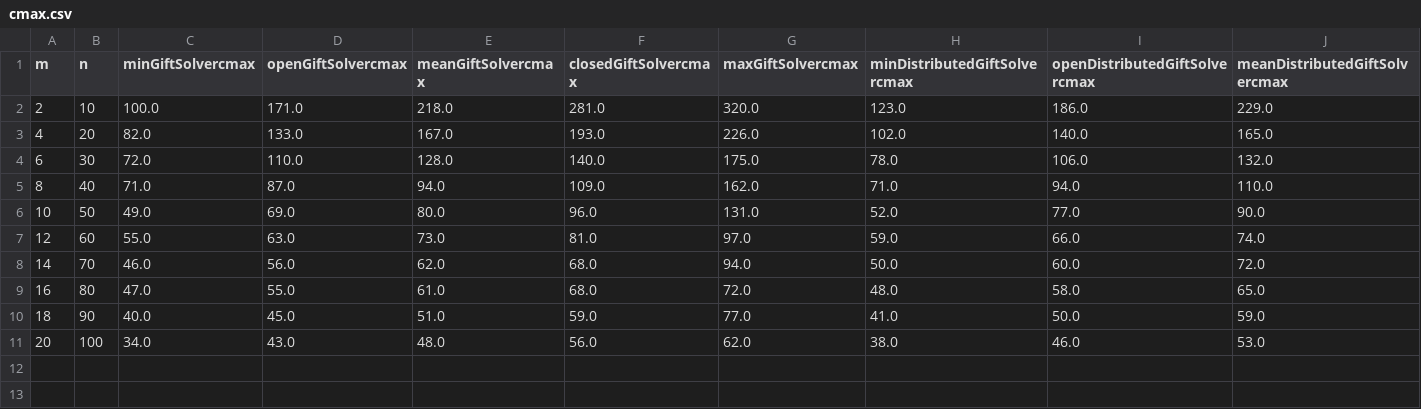
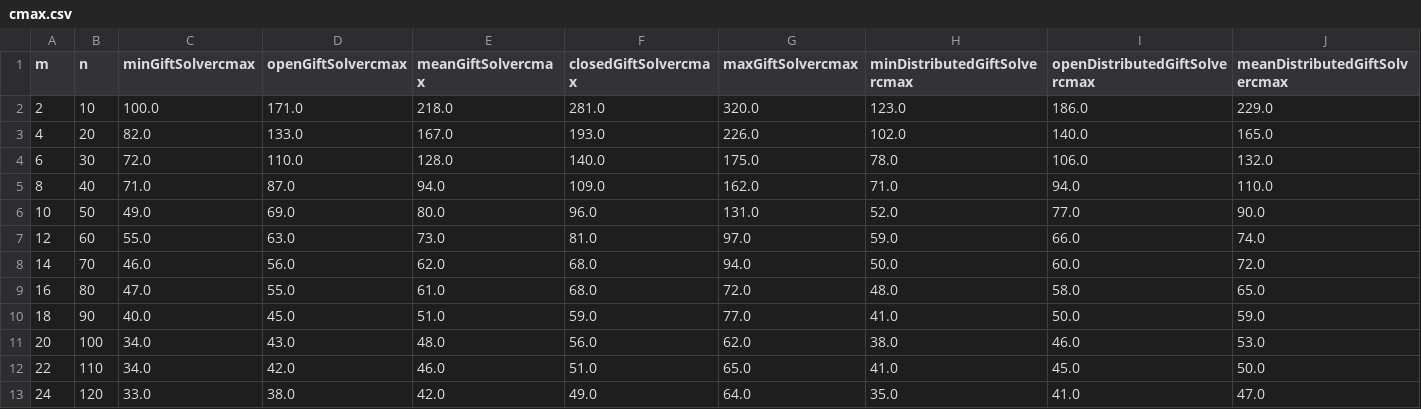
Before and after one commit to cristal-smac/ScaMATA, a CSV file: experiments/data/cmax.csv, drawn as a sheet; only a part is shown; rows hold the shown columns only; the diff names each change by its address in the sheet, - before the commit and + after, or states it on an @@ line.

Commit message:
cmax platform

```diff
--- a/experiments/data/cmax.csv
+++ b/experiments/data/cmax.csv
+row 12: 22 | 110 | 34.0 | 42.0 | 46.0 | 51.0 | 65.0 | 41.0 | 45.0 | 50.0
+row 13: 24 | 120 | 33.0 | 38.0 | 42.0 | 49.0 | 64.0 | 35.0 | 41.0 | 47.0
```
